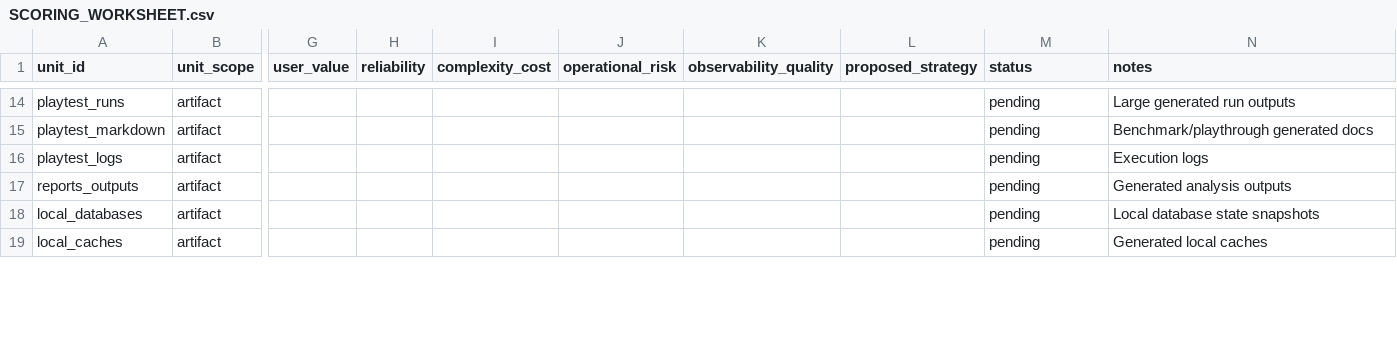
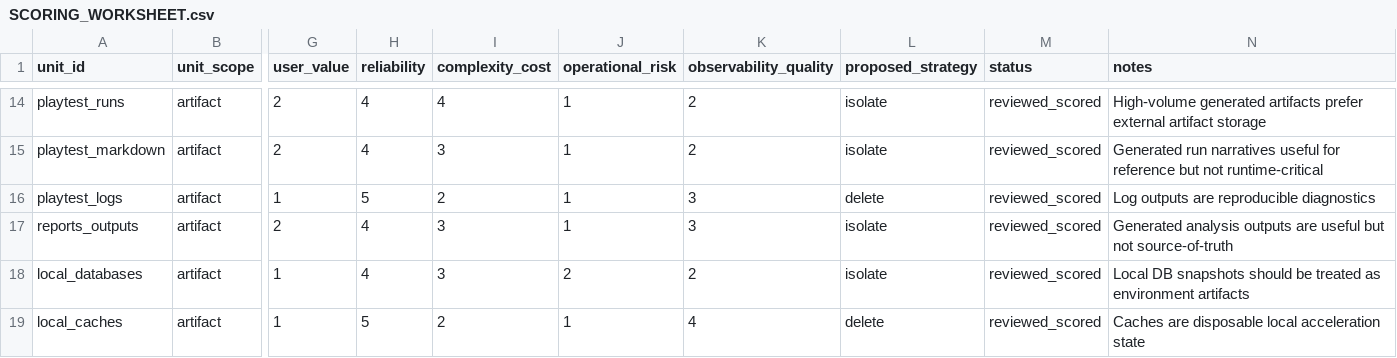
Before and after one commit to libardo667/worldweaver, a CSV file: improvements/pruning/SCORING_WORKSHEET.csv, drawn as a sheet; only a part is shown, gaps mark what is left out; the diff covers the shown part only; the diff names each change by its address in the sheet, - before the commit and + after, or states it on an @@ line.

```diff
--- a/improvements/pruning/SCORING_WORKSHEET.csv
+++ b/improvements/pruning/SCORING_WORKSHEET.csv
-G14:G15 (user_value): (empty)
+G14:G15 (user_value): 2
-H14:H15 (reliability): (empty)
+H14:H15 (reliability): 4
-I14 (complexity_cost): (empty)
+I14 (complexity_cost): 4
-J14:J17 (operational_risk): (empty)
+J14:J17 (operational_risk): 1
-K14:K15 (observability_quality): (empty)
+K14:K15 (observability_quality): 2
-L14:L15 (proposed_strategy): (empty)
+L14:L15 (proposed_strategy): isolate
-M14:M19 (status): pending
+M14:M19 (status): reviewed_scored
-N14 (notes): Large generated run outputs
+N14 (notes): High-volume generated artifacts prefer external artifact storage
-I15 (complexity_cost): (empty)
+I15 (complexity_cost): 3
-N15 (notes): Benchmark/playthrough generated docs
+N15 (notes): Generated run narratives useful for reference but not runtime-critical
-G16 (user_value): (empty)
+G16 (user_value): 1
-H16 (reliability): (empty)
+H16 (reliability): 5
-I16 (complexity_cost): (empty)
+I16 (complexity_cost): 2
-K16:K17 (observability_quality): (empty)
+K16:K17 (observability_quality): 3
-L16 (proposed_strategy): (empty)
+L16 (proposed_strategy): delete
-N16 (notes): Execution logs
+N16 (notes): Log outputs are reproducible diagnostics
-G17 (user_value): (empty)
+G17 (user_value): 2
-H17:H18 (reliability): (empty)
+H17:H18 (reliability): 4
-I17:I18 (complexity_cost): (empty)
+I17:I18 (complexity_cost): 3
-L17:L18 (proposed_strategy): (empty)
+L17:L18 (proposed_strategy): isolate
-N17 (notes): Generated analysis outputs
+N17 (notes): Generated analysis outputs are useful but not source-of-truth
-G18:G19 (user_value): (empty)
+G18:G19 (user_value): 1
-J18 (operational_risk): (empty)
+J18 (operational_risk): 2
-K18 (observability_quality): (empty)
+K18 (observability_quality): 2
-N18 (notes): Local database state snapshots
+N18 (notes): Local DB snapshots should be treated as environment artifacts
-H19 (reliability): (empty)
+H19 (reliability): 5
-I19 (complexity_cost): (empty)
+I19 (complexity_cost): 2
-J19 (operational_risk): (empty)
+J19 (operational_risk): 1
-K19 (observability_quality): (empty)
+K19 (observability_quality): 4
-L19 (proposed_strategy): (empty)
+L19 (proposed_strategy): delete
-N19 (notes): Generated local caches
+N19 (notes): Caches are disposable local acceleration state
```
Also changed, not shown: 136 edited cells elsewhere in this file, 23 other files.
